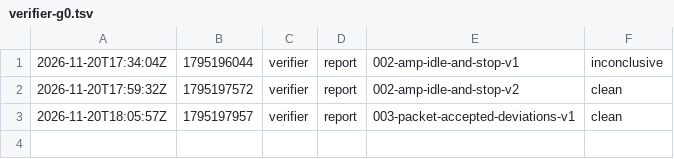
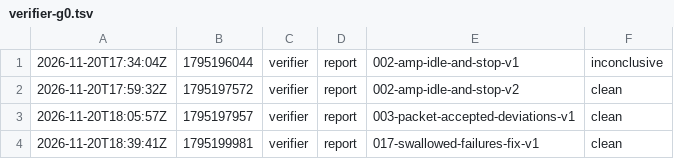
Before and after one commit to br1anchen/open-pstack, a TSV file: events/verifier-g0.tsv, drawn as a sheet; the diff names each change by its address in the sheet, - before the commit and + after, or states it on an @@ line.

Commit message:
kitchen: verifier publishes 2 files
Co-authored-by: Brian Chen <brianchen8990@gmail.com>

```diff
--- a/events/verifier-g0.tsv
+++ b/events/verifier-g0.tsv
+row 4: 2026-11-20T18:39:41Z | 1795199981 | verifier | report | 017-swallowed-failures-fix-v1 | clean
```
Also changed, not shown: 1 other file.
